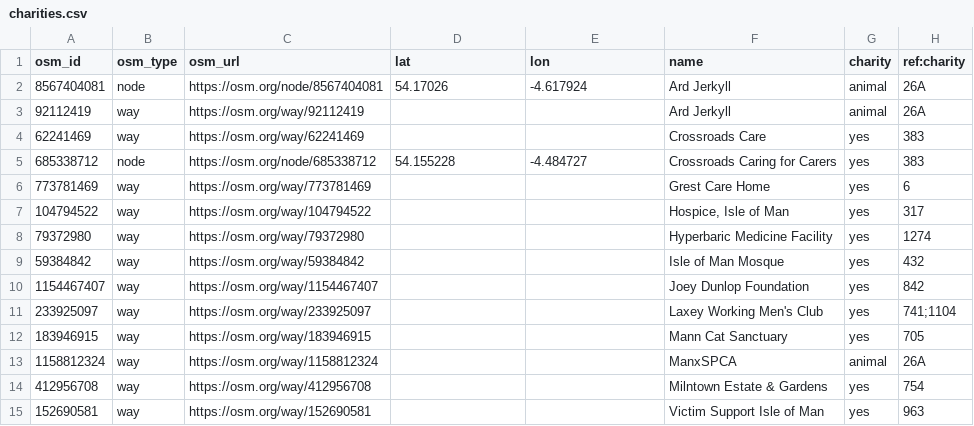
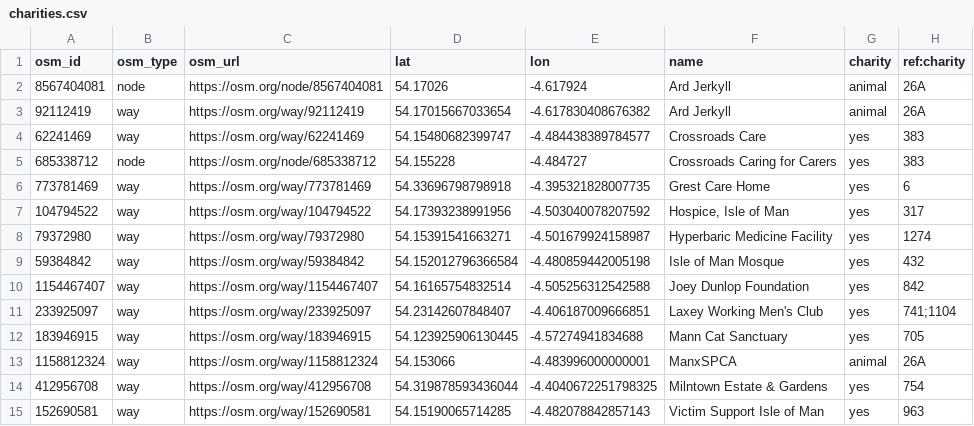
Before and after one commit to dankarran/isleofman-opendata, a CSV file: data/openstreetmap/outputs/charities/charities.csv, drawn as a sheet; only a part is shown; the diff names each change by its address in the sheet, - before the commit and + after, or states it on an @@ line.

```diff
--- a/data/openstreetmap/outputs/charities/charities.csv
+++ b/data/openstreetmap/outputs/charities/charities.csv
-D3 (lat): (empty)
+D3 (lat): 54.17015667033654
-E3 (lon): (empty)
+E3 (lon): -4.617830408676382
-D4 (lat): (empty)
+D4 (lat): 54.15480682399747
-E4 (lon): (empty)
+E4 (lon): -4.484438389784577
-D6 (lat): (empty)
+D6 (lat): 54.33696798798918
-E6 (lon): (empty)
+E6 (lon): -4.395321828007735
-D7 (lat): (empty)
+D7 (lat): 54.17393238991956
-E7 (lon): (empty)
+E7 (lon): -4.503040078207592
-D8 (lat): (empty)
+D8 (lat): 54.15391541663271
-E8 (lon): (empty)
+E8 (lon): -4.501679924158987
-D9 (lat): (empty)
+D9 (lat): 54.152012796366584
-E9 (lon): (empty)
+E9 (lon): -4.480859442005198
-D10 (lat): (empty)
+D10 (lat): 54.16165754832514
-E10 (lon): (empty)
+E10 (lon): -4.505256312542588
-D11 (lat): (empty)
+D11 (lat): 54.23142607848407
-E11 (lon): (empty)
+E11 (lon): -4.406187009666851
-D12 (lat): (empty)
+D12 (lat): 54.123925906130445
-E12 (lon): (empty)
+E12 (lon): -4.57274941834688
-D13 (lat): (empty)
+D13 (lat): 54.153066
-E13 (lon): (empty)
+E13 (lon): -4.483996000000001
-D14 (lat): (empty)
+D14 (lat): 54.319878593436044
-E14 (lon): (empty)
+E14 (lon): -4.4040672251798325
-D15 (lat): (empty)
+D15 (lat): 54.15190065714285
-E15 (lon): (empty)
+E15 (lon): -4.482078842857143
```
Also changed, not shown: data/openstreetmap/outputs/named-natural/named-natural.csv, data/openstreetmap/outputs/offices/offices.csv, 24 other files.
